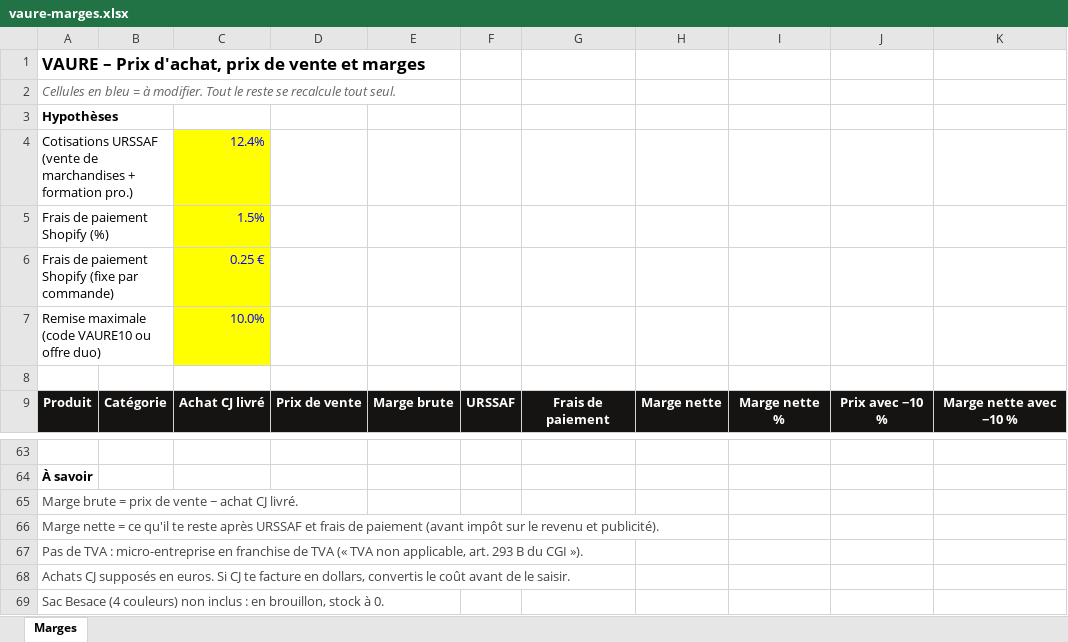
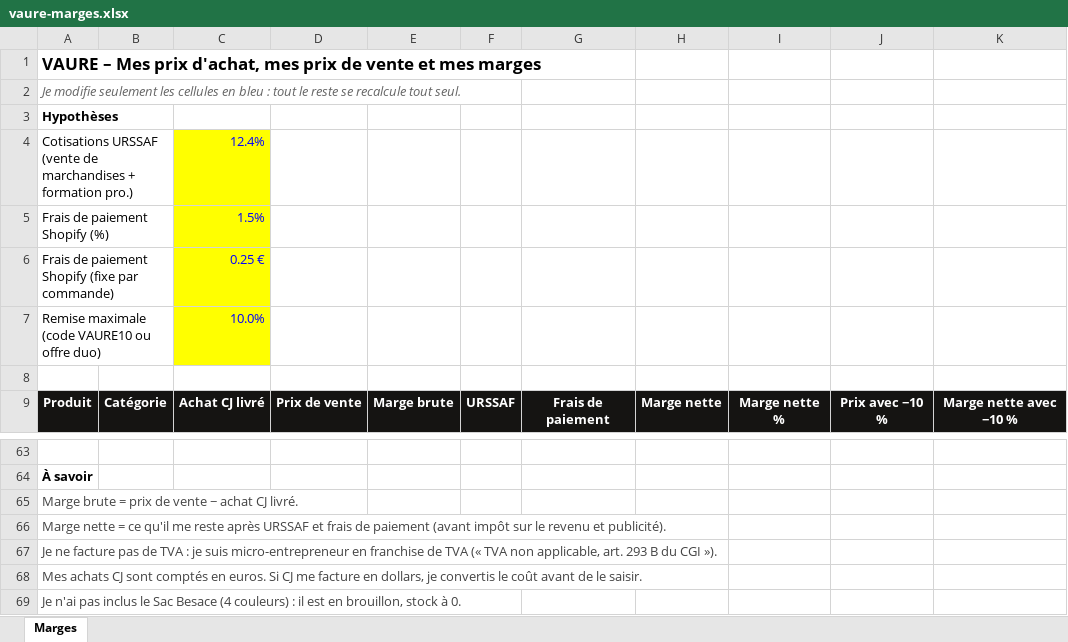
Before and after one commit to jgnrpgn9hd-cmd/Jimy, an Excel workbook: vaure/docs/vaure-marges.xlsx, sheet Marges, drawn as a sheet; only a part is shown, gaps mark what is left out; values as stored, in another font and other column widths than the file's, no borders; charts and pictures not drawn; the diff names each change by its address in the sheet, - before the commit and + after, or states it on an @@ line.

```diff
--- a/vaure/docs/vaure-marges.xlsx (sheet Marges)
+++ b/vaure/docs/vaure-marges.xlsx (sheet Marges)
-A1: VAURE – Prix d'achat, prix de vente et marges
+A1: VAURE – Mes prix d'achat, mes prix de vente et mes marges
-A2: Cellules en bleu = à modifier. Tout le reste…
+A2: Je modifie seulement les cellules en bleu : tout le reste…
-A66: …ce qu'il te reste après…
+A66: …ce qu'il me reste après…
-A67: Pas de TVA : micro-entreprise en franchise…
+A67: Je ne facture pas de TVA : je suis micro-entrepreneur en franchise…
-A68: Achats CJ supposés en euros. Si CJ te facture en dollars, convertis le…
+A68: Mes achats CJ sont comptés en euros. Si CJ me facture en dollars, je convertis le…
-A69: Sac Besace (4 couleurs) non inclus : en brouillon,…
+A69: Je n'ai pas inclus le Sac Besace (4 couleurs) : il est en brouillon,…
```
